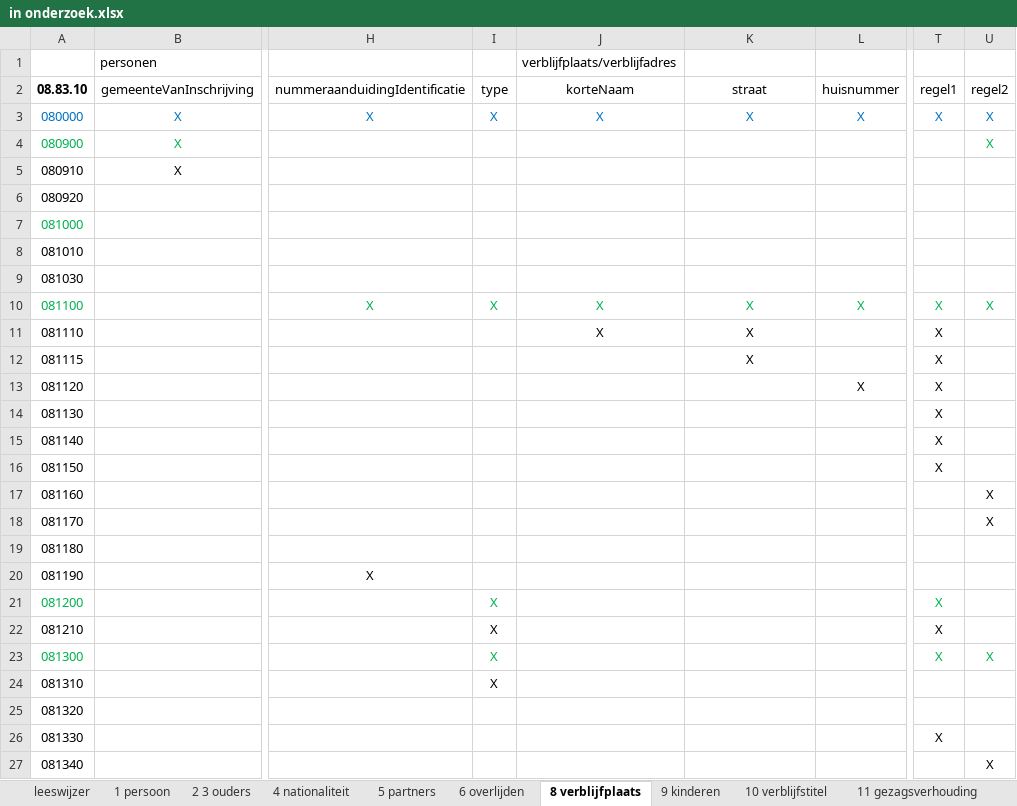
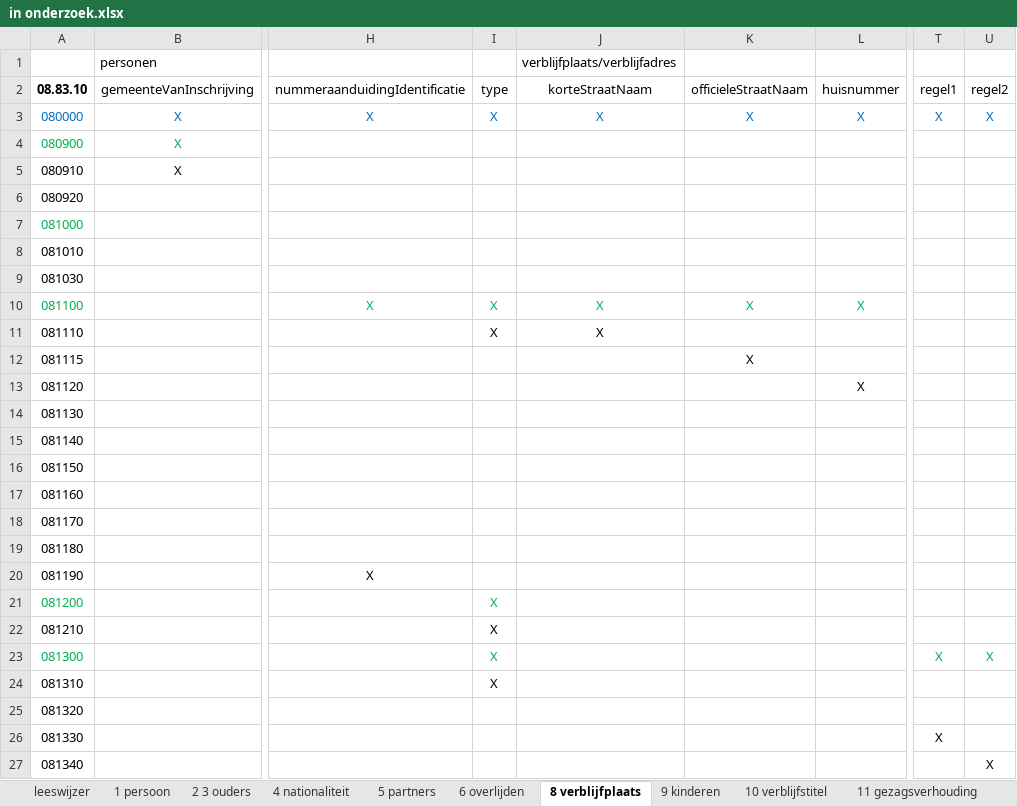
Before and after one commit to BRP-API/Haal-Centraal-BRP-bevragen, an Excel workbook: features/in onderzoek.xlsx, sheet 8 verblijfplaats, drawn as a sheet; only a part is shown, gaps mark what is left out; values as stored, in another font and other column widths than the file's, no borders; the diff names each change by its address in the sheet, - before the commit and + after, or states it on an @@ line.

Commit message:
Update in onderzoek.xlsx

```diff
--- a/features/in onderzoek.xlsx (sheet 8 verblijfplaats)
+++ b/features/in onderzoek.xlsx (sheet 8 verblijfplaats)
-J2 (verblijfplaats/verblijfadres): korteNaam
+J2 (verblijfplaats/verblijfadres): korteStraatNaam
-K2: straat
+K2: officieleStraatNaam
-U4: X
+U4: (empty)
-T10:T16: X
+T10:T16: (empty)
-U10: X
+U10: (empty)
-I11: (empty)
+I11: X
-K11: X
+K11: (empty)
-U17:U18: X
+U17:U18: (empty)
-T21:T22: X
+T21:T22: (empty)
```
